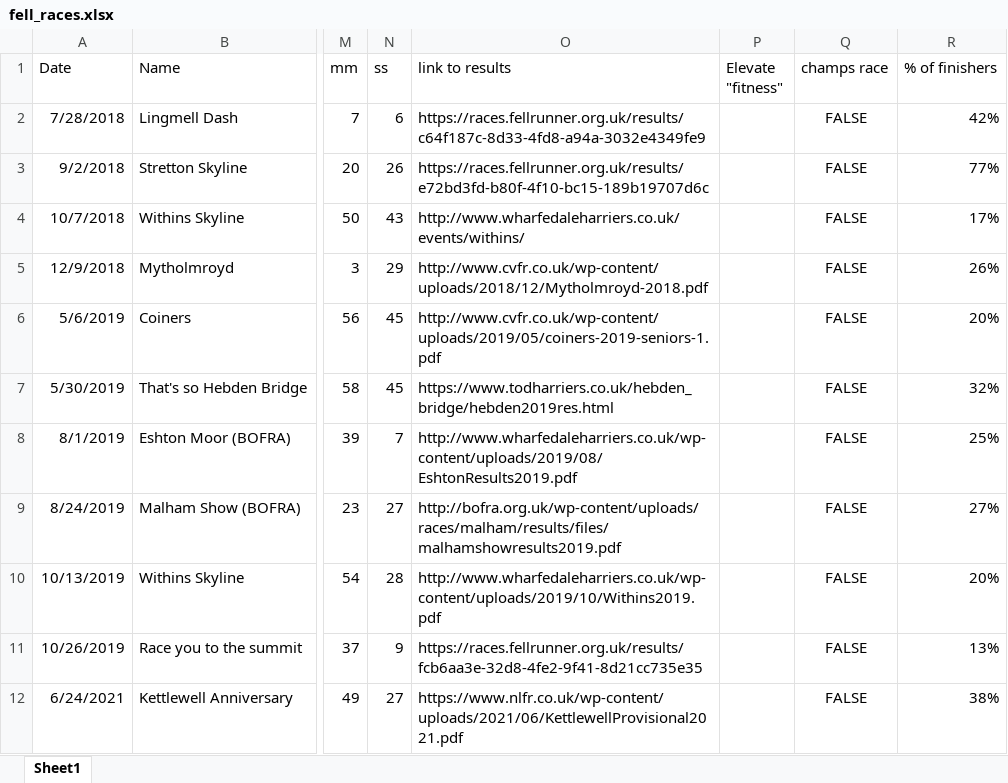
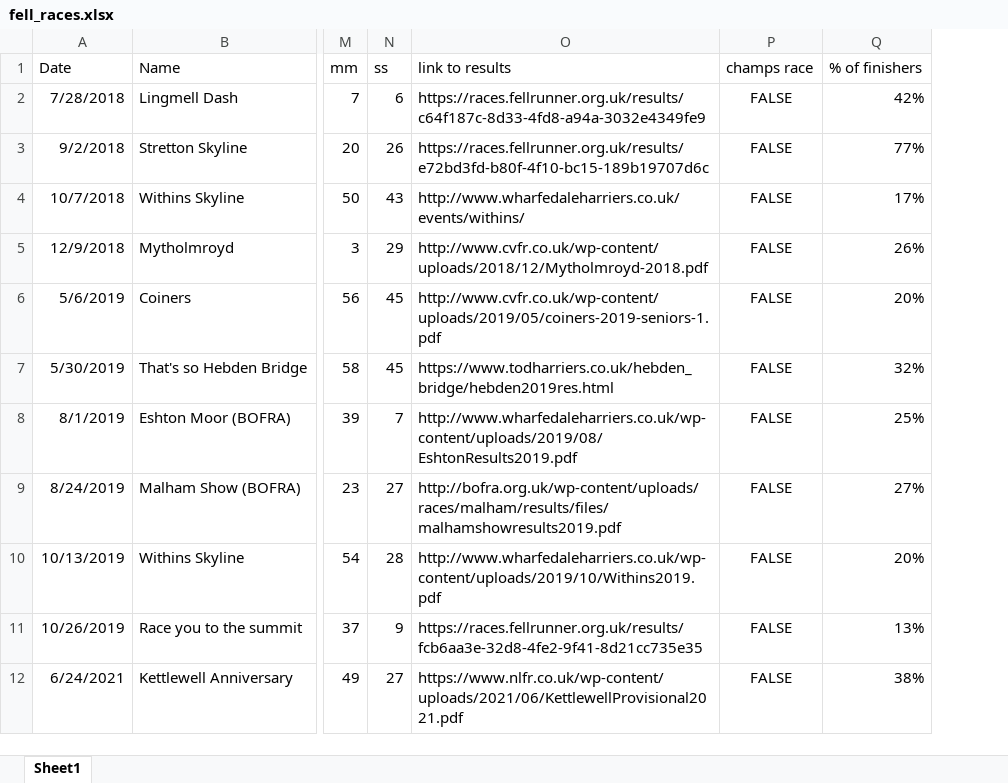
Before and after one commit to jdconey/bits_and_bobs, an Excel workbook: fell_races.xlsx, sheet Sheet1, drawn as a sheet; only a part is shown, gaps mark what is left out; values as stored, in another font and other column widths than the file's, no borders; the diff names each change by its address in the sheet, - before the commit and + after, or states it on an @@ line.

Commit message:
Update fell_races.xlsx

```diff
--- a/fell_races.xlsx (sheet Sheet1)
+++ b/fell_races.xlsx (sheet Sheet1)
-column P (Elevate "fitness"), empty
```
Also changed, not shown: formulas that keep their value.
